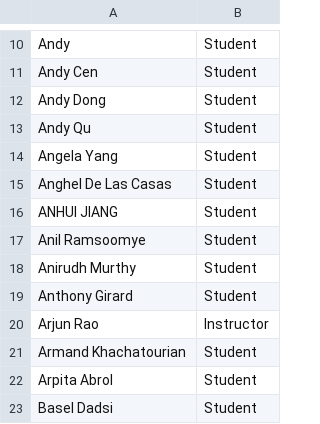
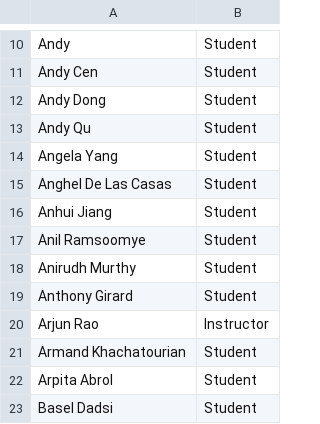
Before and after one commit to NZiozis/CSE219Project, a CSV file: Recitation2/resources/roster.csv, drawn as a sheet; only a part is shown, gaps mark what is left out.

Commit message:
Fixed error in CSV were name is in all CAPS

```diff
--- a/Recitation2/resources/roster.csv
+++ b/Recitation2/resources/roster.csv
@@ -15,3 +15,3 @@ Angela Yang,Student
 Anghel De Las Casas,Student
-ANHUI JIANG,Student
+Anhui Jiang,Student
 Anil Ramsoomye,Student
```
